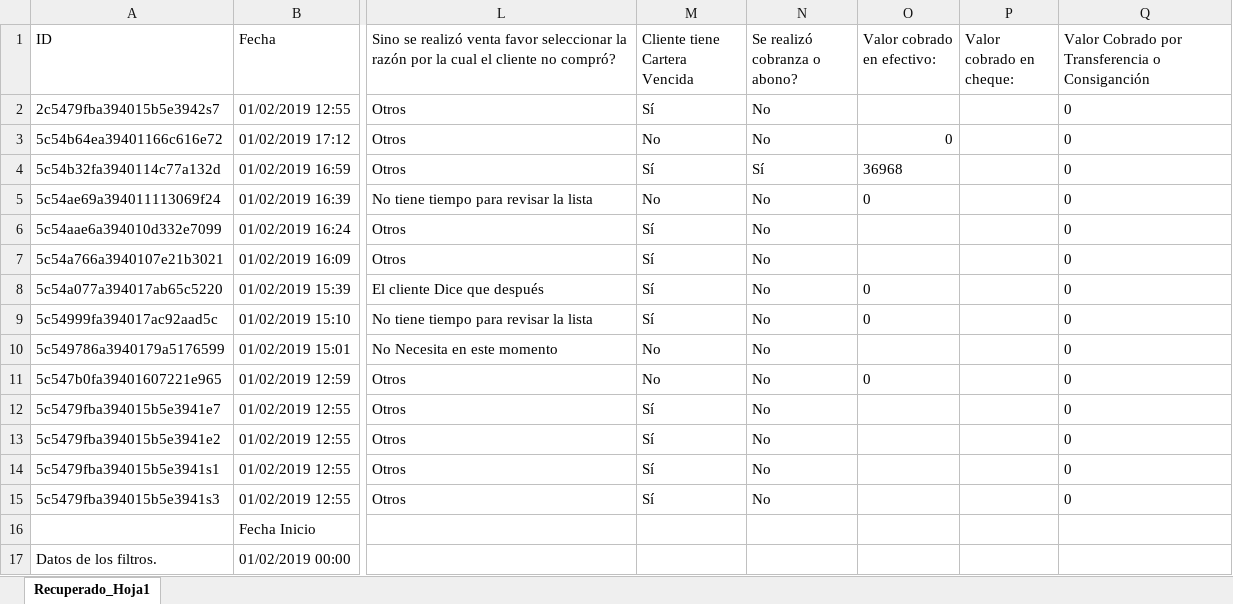
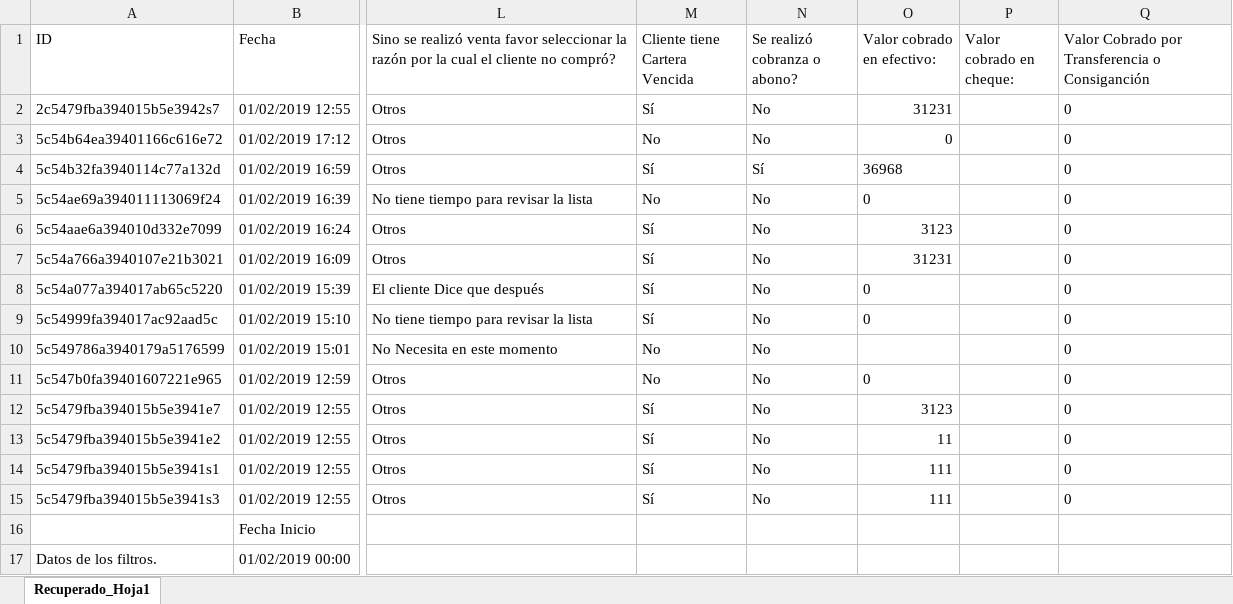
Before and after one commit to Roga1202/inversionescolmara, an Excel workbook: public/formulario_historico.xlsx, sheet Recuperado_Hoja1, drawn as a sheet; only a part is shown, gaps mark what is left out; values as stored, in another font and other column widths than the file's, no borders; the diff names each change by its address in the sheet, - before the commit and + after, or states it on an @@ line.

```diff
--- a/public/formulario_historico.xlsx (sheet Recuperado_Hoja1)
+++ b/public/formulario_historico.xlsx (sheet Recuperado_Hoja1)
-O2 (Valor cobrado en efectivo:): (empty)
+O2 (Valor cobrado en efectivo:): 31231
-O6 (Valor cobrado en efectivo:): (empty)
+O6 (Valor cobrado en efectivo:): 3123
-O7 (Valor cobrado en efectivo:): (empty)
+O7 (Valor cobrado en efectivo:): 31231
-O12 (Valor cobrado en efectivo:): (empty)
+O12 (Valor cobrado en efectivo:): 3123
-O13 (Valor cobrado en efectivo:): (empty)
+O13 (Valor cobrado en efectivo:): 11
-O14:O15 (Valor cobrado en efectivo:): (empty)
+O14:O15 (Valor cobrado en efectivo:): 111
```
Also changed, not shown: 26 other files.
